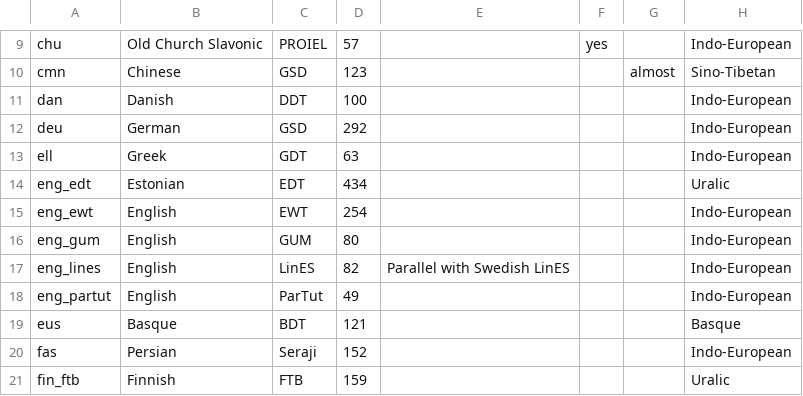
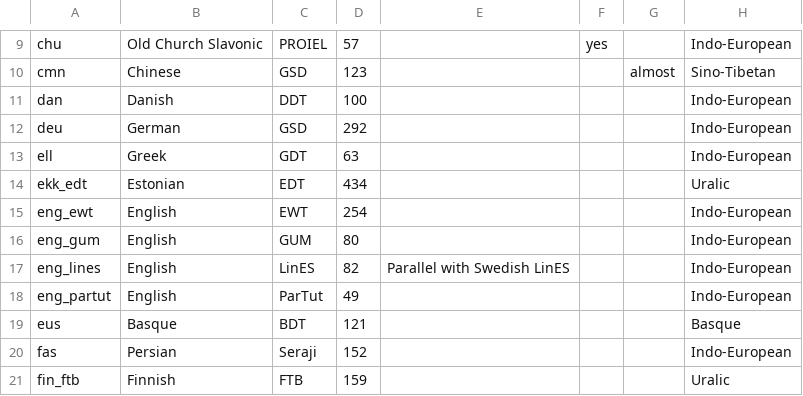
Before and after one commit to IWMLC/language-complexity-metrics, a CSV file: ud_metaInfo.csv, drawn as a sheet; only a part is shown, gaps mark what is left out.

Commit message:
changed iso code of Estonian from eng to ekk

```diff
--- a/ud_metaInfo.csv
+++ b/ud_metaInfo.csv
@@ -13,3 +13,3 @@ deu,German,GSD,292,,,,Indo-European
 ell,Greek,GDT,63,,,,Indo-European
-eng_edt,Estonian,EDT,434,,,,Uralic
+ekk_edt,Estonian,EDT,434,,,,Uralic
 eng_ewt,English,EWT,254,,,,Indo-European
```
